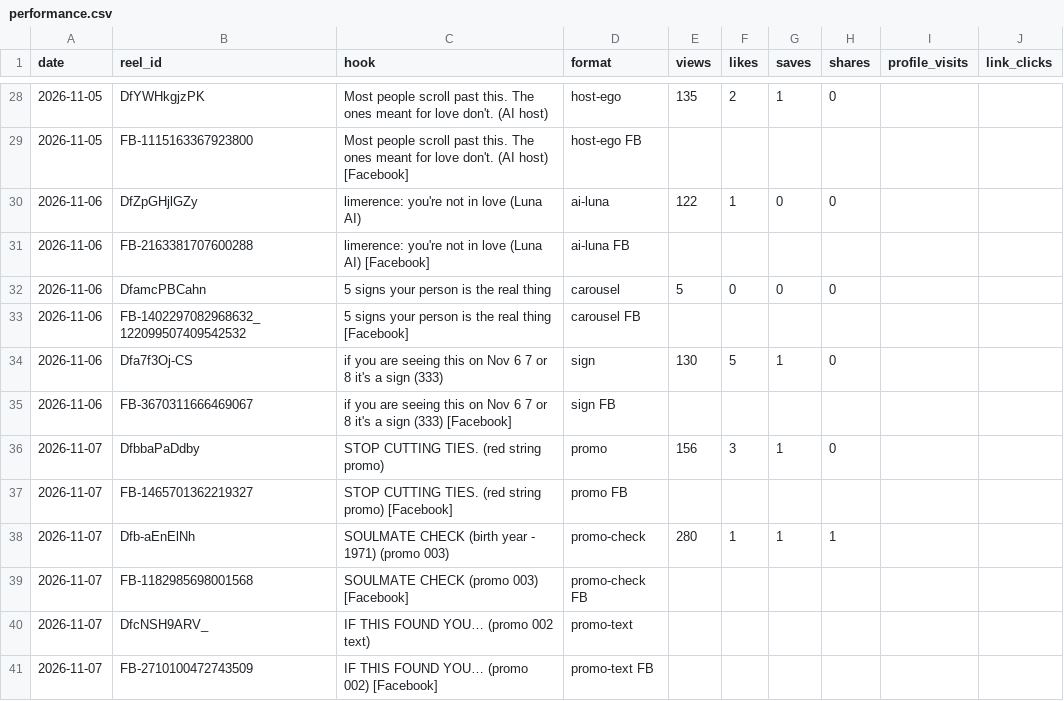
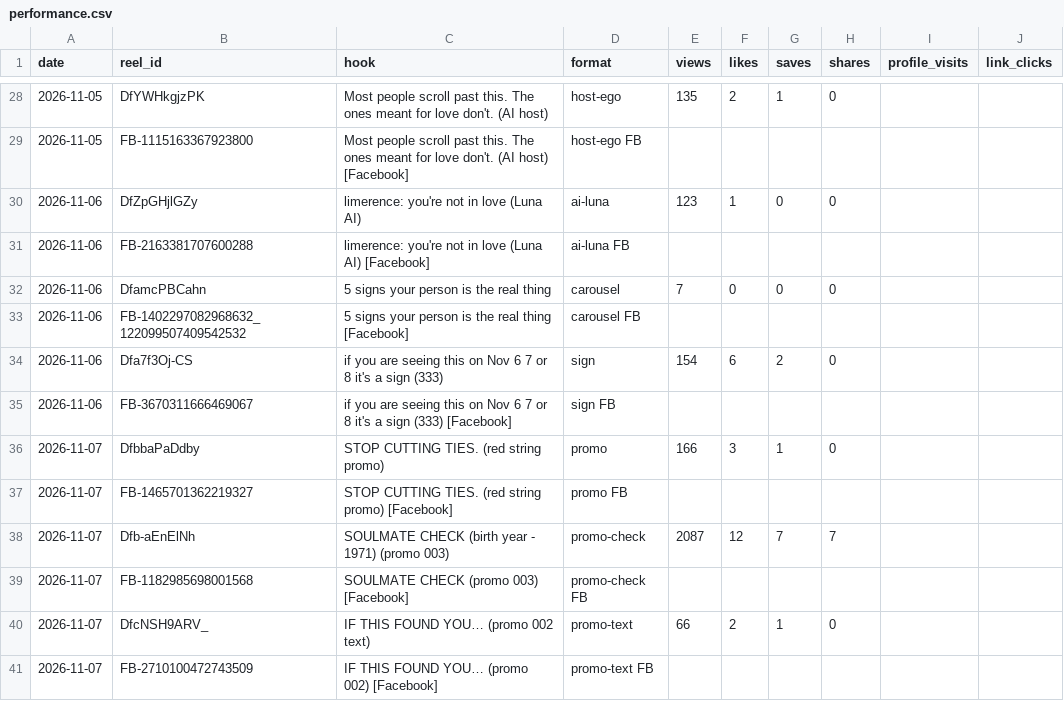
Before and after one commit to newnagiajnala-dotcom/soulmatesigns-system, a CSV file: data/performance.csv, drawn as a sheet; only a part is shown, gaps mark what is left out.

```diff
--- a/data/performance.csv
+++ b/data/performance.csv
@@ -29,13 +29,13 @@ date,reel_id,hook,format,views,likes,saves,shares,profile_visits,link_clicks
 2026-11-05,FB-1115163367923800,Most people scroll past this. The ones meant for love don't. (AI host) [Facebook],host-ego FB,,,,,,
-2026-11-06,DfZpGHjlGZy,limerence: you're not in love (Luna AI),ai-luna,122,1,0,0,,
+2026-11-06,DfZpGHjlGZy,limerence: you're not in love (Luna AI),ai-luna,123,1,0,0,,
 2026-11-06,FB-2163381707600288,limerence: you're not in love (Luna AI) [Facebook],ai-luna FB,,,,,,
-2026-11-06,DfamcPBCahn,5 signs your person is the real thing,carousel,5,0,0,0,,
+2026-11-06,DfamcPBCahn,5 signs your person is the real thing,carousel,7,0,0,0,,
 2026-11-06,FB-1402297082968632_122099507409542532,5 signs your person is the real thing [Facebook],carousel FB,,,,,,
-2026-11-06,Dfa7f3Oj-CS,if you are seeing this on Nov 6 7 or 8 it's a sign (333),sign,130,5,1,0,,
+2026-11-06,Dfa7f3Oj-CS,if you are seeing this on Nov 6 7 or 8 it's a sign (333),sign,154,6,2,0,,
 2026-11-06,FB-3670311666469067,if you are seeing this on Nov 6 7 or 8 it's a sign (333) [Facebook],sign FB,,,,,,
-2026-11-07,DfbbaPaDdby,STOP CUTTING TIES. (red string promo),promo,156,3,1,0,,
+2026-11-07,DfbbaPaDdby,STOP CUTTING TIES. (red string promo),promo,166,3,1,0,,
 2026-11-07,FB-1465701362219327,STOP CUTTING TIES. (red string promo) [Facebook],promo FB,,,,,,
-2026-11-07,Dfb-aEnElNh,SOULMATE CHECK (birth year - 1971) (promo 003),promo-check,280,1,1,1,,
+2026-11-07,Dfb-aEnElNh,SOULMATE CHECK (birth year - 1971) (promo 003),promo-check,2087,12,7,7,,
 2026-11-07,FB-1182985698001568,SOULMATE CHECK (promo 003) [Facebook],promo-check FB,,,,,,
-2026-11-07,DfcNSH9ARV_,IF THIS FOUND YOU… (promo 002 text),promo-text,,,,,,
+2026-11-07,DfcNSH9ARV_,IF THIS FOUND YOU… (promo 002 text),promo-text,66,2,1,0,,
 2026-11-07,FB-2710100472743509,IF THIS FOUND YOU… (promo 002) [Facebook],promo-text FB,,,,,,
```
Also changed, not shown: 2 other files.
